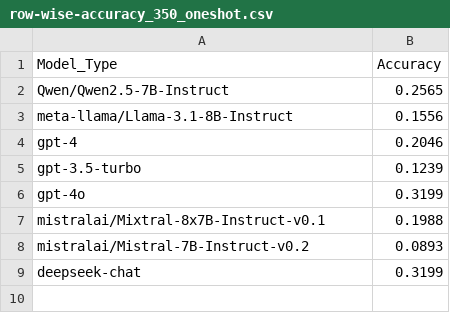
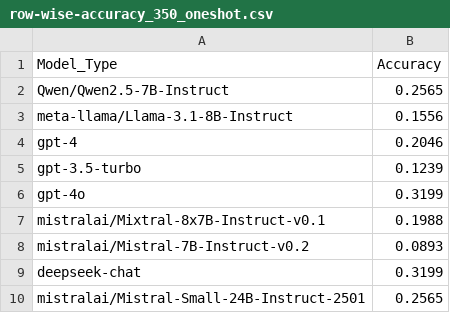
Before and after one commit to Michaelyya/WXImpactBench, a CSV file: results/output_csv/row-wise accuracy/row-wise-accuracy_350_oneshot.csv, drawn as a sheet; the diff names each change by its address in the sheet, - before the commit and + after, or states it on an @@ line.

Commit message:
Update row-wise-accuracy_350_oneshot.csv

```diff
--- a/results/output_csv/row-wise accuracy/row-wise-accuracy_350_oneshot.csv
+++ b/results/output_csv/row-wise accuracy/row-wise-accuracy_350_oneshot.csv
+row 10: mistralai/Mistral-Small-24B-Instruct-2501 | 0.2565
```
